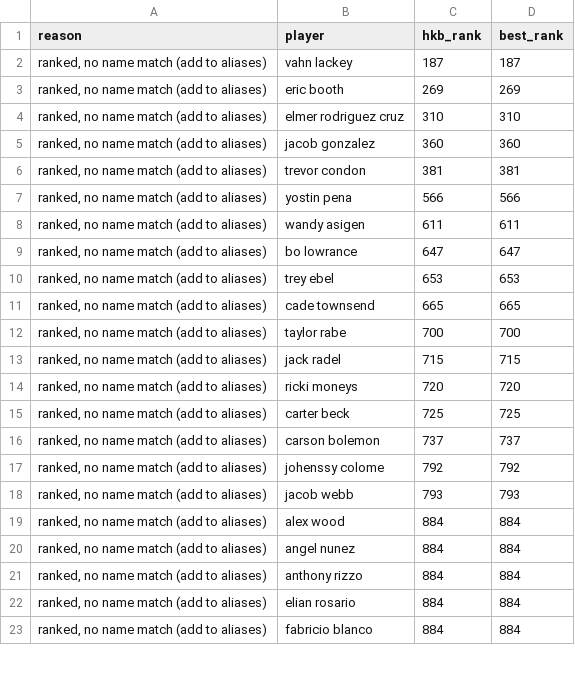
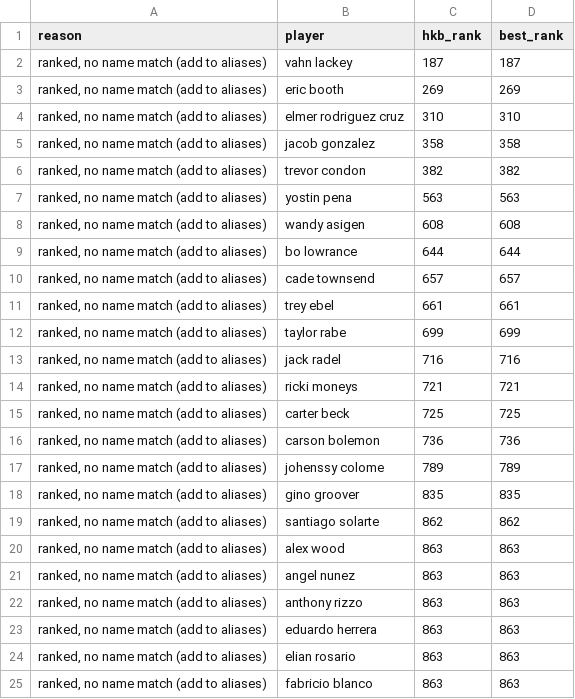
Before and after one commit to kyeill/dynasty, a CSV file: output/unmatched_mlb.csv, drawn as a sheet; only a part is shown; the diff covers the shown part only.

```diff
--- a/output/unmatched_mlb.csv
+++ b/output/unmatched_mlb.csv
@@ -4,20 +4,22 @@
 "ranked, no name match (add to aliases)",elmer rodriguez cruz,310,310
-"ranked, no name match (add to aliases)",jacob gonzalez,360,360
-"ranked, no name match (add to aliases)",trevor condon,381,381
-"ranked, no name match (add to aliases)",yostin pena,566,566
-"ranked, no name match (add to aliases)",wandy asigen,611,611
-"ranked, no name match (add to aliases)",bo lowrance,647,647
-"ranked, no name match (add to aliases)",trey ebel,653,653
-"ranked, no name match (add to aliases)",cade townsend,665,665
-"ranked, no name match (add to aliases)",taylor rabe,700,700
-"ranked, no name match (add to aliases)",jack radel,715,715
-"ranked, no name match (add to aliases)",ricki moneys,720,720
+"ranked, no name match (add to aliases)",jacob gonzalez,358,358
+"ranked, no name match (add to aliases)",trevor condon,382,382
+"ranked, no name match (add to aliases)",yostin pena,563,563
+"ranked, no name match (add to aliases)",wandy asigen,608,608
+"ranked, no name match (add to aliases)",bo lowrance,644,644
+"ranked, no name match (add to aliases)",cade townsend,657,657
+"ranked, no name match (add to aliases)",trey ebel,661,661
+"ranked, no name match (add to aliases)",taylor rabe,699,699
+"ranked, no name match (add to aliases)",jack radel,716,716
+"ranked, no name match (add to aliases)",ricki moneys,721,721
 "ranked, no name match (add to aliases)",carter beck,725,725
-"ranked, no name match (add to aliases)",carson bolemon,737,737
-"ranked, no name match (add to aliases)",johenssy colome,792,792
-"ranked, no name match (add to aliases)",jacob webb,793,793
-"ranked, no name match (add to aliases)",alex wood,884,884
-"ranked, no name match (add to aliases)",angel nunez,884,884
-"ranked, no name match (add to aliases)",anthony rizzo,884,884
-"ranked, no name match (add to aliases)",elian rosario,884,884
-"ranked, no name match (add to aliases)",fabricio blanco,884,884
+"ranked, no name match (add to aliases)",carson bolemon,736,736
+"ranked, no name match (add to aliases)",johenssy colome,789,789
+"ranked, no name match (add to aliases)",gino groover,835,835
+"ranked, no name match (add to aliases)",santiago solarte,862,862
+"ranked, no name match (add to aliases)",alex wood,863,863
+"ranked, no name match (add to aliases)",angel nunez,863,863
+"ranked, no name match (add to aliases)",anthony rizzo,863,863
+"ranked, no name match (add to aliases)",eduardo herrera,863,863
+"ranked, no name match (add to aliases)",elian rosario,863,863
+"ranked, no name match (add to aliases)",fabricio blanco,863,863
```
Also changed, not shown: 10 added rows, 36 removed rows and 27 edited cells elsewhere in this file, lastgood/mlb_current.csv, lastgood/mlb_hkb.csv, 24 other files.
